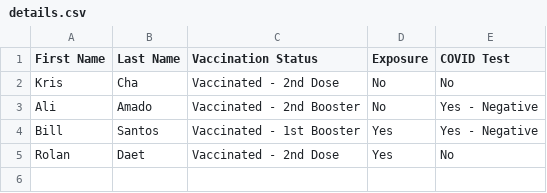
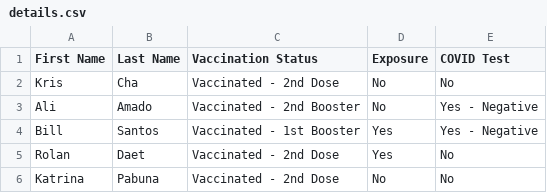
Before and after one commit to tri-p/COVID-Contact-Tracing-App, a CSV file: details.csv, drawn as a sheet.

Commit message:
clear the form when adding entry

```diff
--- a/details.csv
+++ b/details.csv
@@ -5 +5,2 @@ Bill,Santos,Vaccinated - 1st Booster,Yes,Yes - Negative
 Rolan,Daet,Vaccinated - 2nd Dose,Yes,No
+Katrina,Pabuna,Vaccinated - 2nd Dose,No,No
```
Also changed, not shown: 1 other file.
